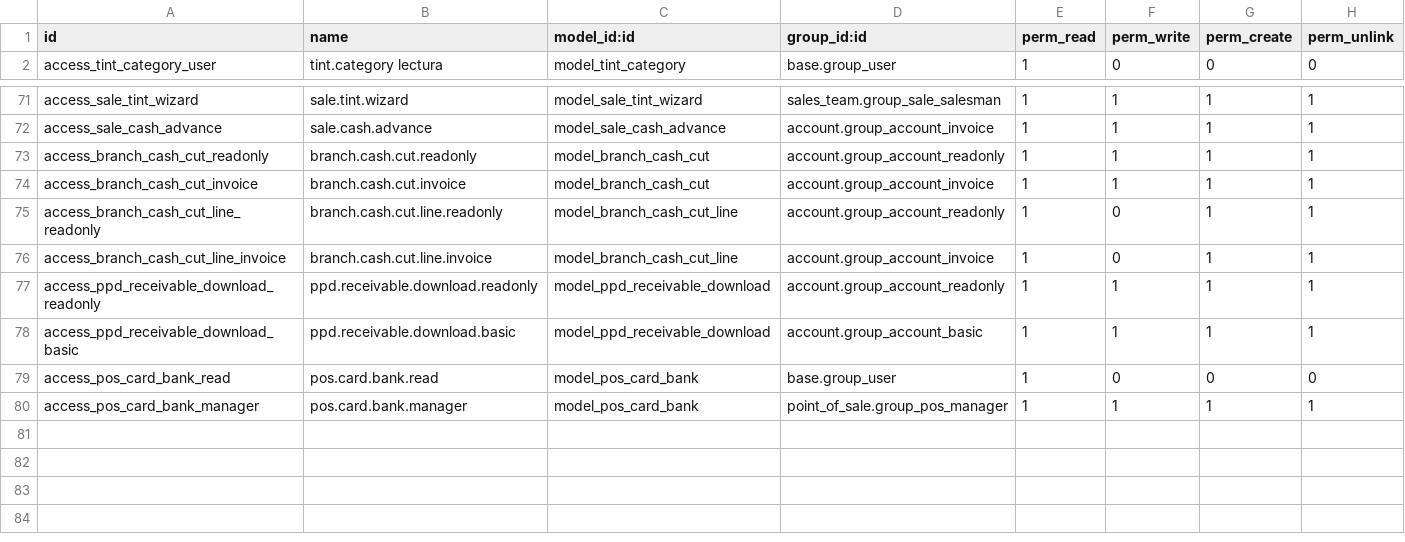
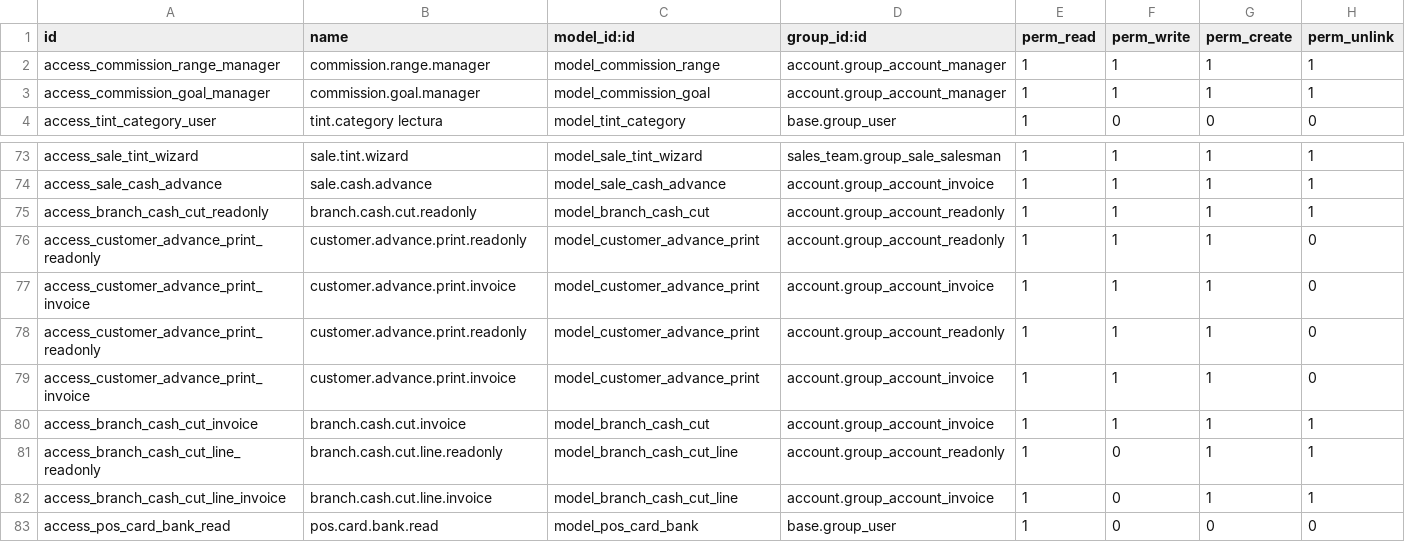
Before and after one commit to Jos3-Lu1s/entintados-pdv, a CSV file: security/ir.model.access.csv, drawn as a sheet; only a part is shown, gaps mark what is left out; the shorter side is filled out with more unchanged rows; removed rows and columns are numbered as before the commit, all else as after; the diff names each change by its address in the sheet, - before the commit and + after, or states it on an @@ line.

```diff
--- a/security/ir.model.access.csv
+++ b/security/ir.model.access.csv
+row 2: access_commission_range_manager | commission.range.manager | model_commission_range | account.group_account_manager | 1 | 1 | 1 | 1
+row 3: access_commission_goal_manager | commission.goal.manager | model_commission_goal | account.group_account_manager | 1 | 1 | 1 | 1
+row 76: access_customer_advance_print_readonly | customer.advance.print.readonly | model_customer_advance_print | account.group_account_readonly | 1 | 1 | 1 | 0
+row 77: access_customer_advance_print_invoice | customer.advance.print.invoice | model_customer_advance_print | account.group_account_invoice | 1 | 1 | 1 | 0
+row 78: access_customer_advance_print_readonly | customer.advance.print.readonly | model_customer_advance_print | account.group_account_readonly | 1 | 1 | 1 | 0
+row 79: access_customer_advance_print_invoice | customer.advance.print.invoice | model_customer_advance_print | account.group_account_invoice | 1 | 1 | 1 | 0
-row 77: access_ppd_receivable_download_readonly | ppd.receivable.download.readonly | model_ppd_receivable_download | account.group_account_readonly | 1 | 1 | 1 | 1
-row 78: access_ppd_receivable_download_basic | ppd.receivable.download.basic | model_ppd_receivable_download | account.group_account_basic | 1 | 1 | 1 | 1
```
Also changed, not shown: 36 other files.
